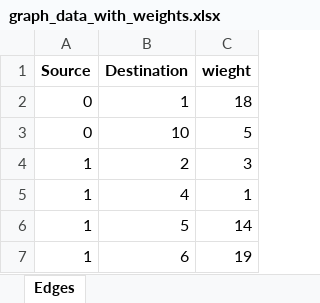
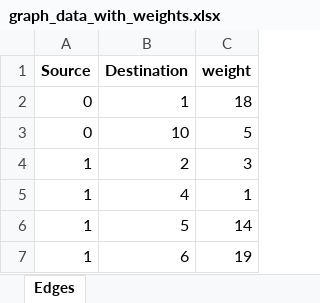
Before and after one commit to ssjd08/path-finding-with-Q-learning-reinforcement-learning-, an Excel workbook: graph_data_with_weights.xlsx, sheet Edges, drawn as a sheet; only a part is shown; values as stored, in another font and other column widths than the file's, no borders; the diff names each change by its address in the sheet, - before the commit and + after, or states it on an @@ line.

Commit message:
[add]create graph from xlsx

```diff
--- a/graph_data_with_weights.xlsx (sheet Edges)
+++ b/graph_data_with_weights.xlsx (sheet Edges)
-C1: wieght
+C1: weight
```
Also changed, not shown: 3 other files.
